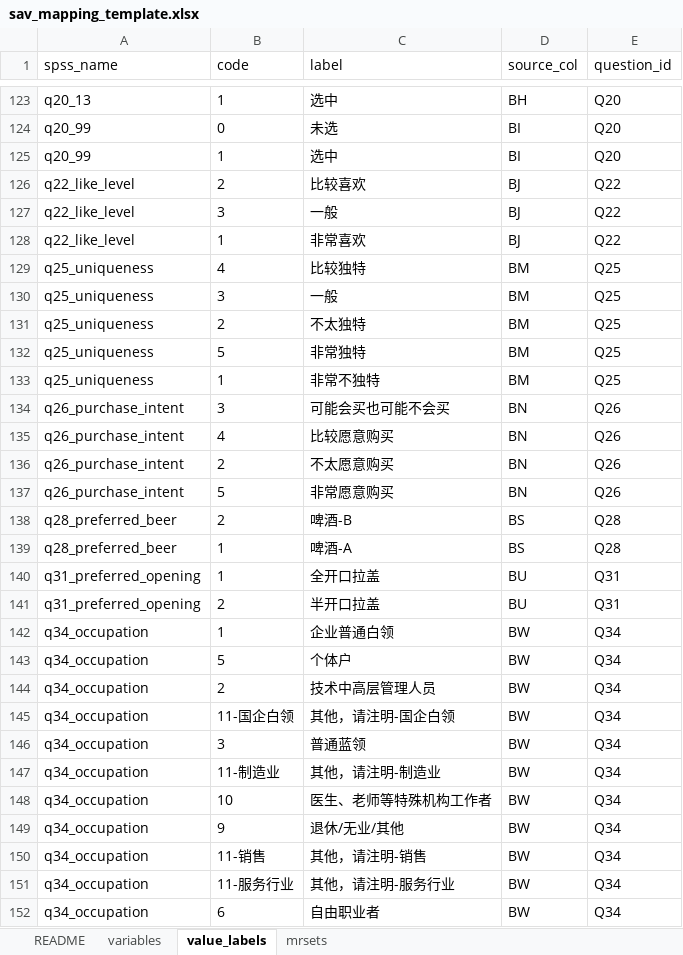
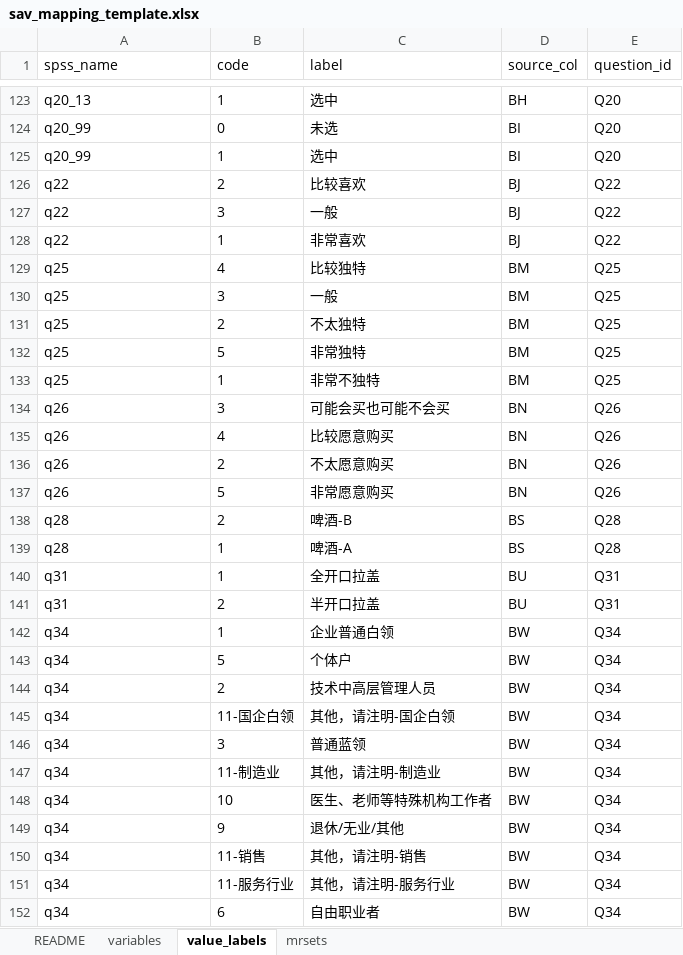
Before and after one commit to Mykeyb2004/zhishutong-data, an Excel workbook: docs/sav_mapping_template.xlsx, sheet value_labels, drawn as a sheet; only a part is shown, gaps mark what is left out; values as stored, in another font and other column widths than the file's, no borders; the diff covers the shown part only; the diff names each change by its address in the sheet, - before the commit and + after, or states it on an @@ line.

```diff
--- a/docs/sav_mapping_template.xlsx (sheet value_labels)
+++ b/docs/sav_mapping_template.xlsx (sheet value_labels)
-A126:A128 (spss_name): q22_like_level
+A126:A128 (spss_name): q22
-A129:A133 (spss_name): q25_uniqueness
+A129:A133 (spss_name): q25
-A134:A137 (spss_name): q26_purchase_intent
+A134:A137 (spss_name): q26
-A138:A139 (spss_name): q28_preferred_beer
+A138:A139 (spss_name): q28
-A140:A141 (spss_name): q31_preferred_opening
+A140:A141 (spss_name): q31
-A142:A152 (spss_name): q34_occupation
+A142:A152 (spss_name): q34
```
Also changed, not shown: 68 edited cells elsewhere in this sheet, sheet variables, sheet README, 13 other files.
